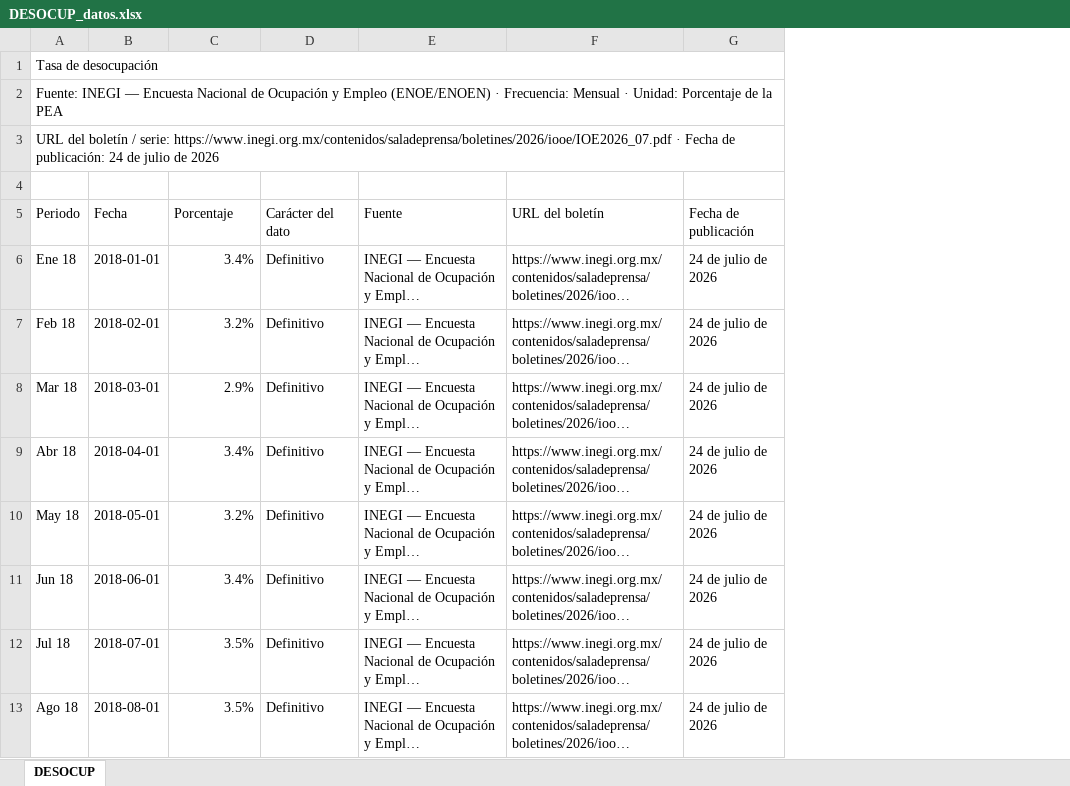
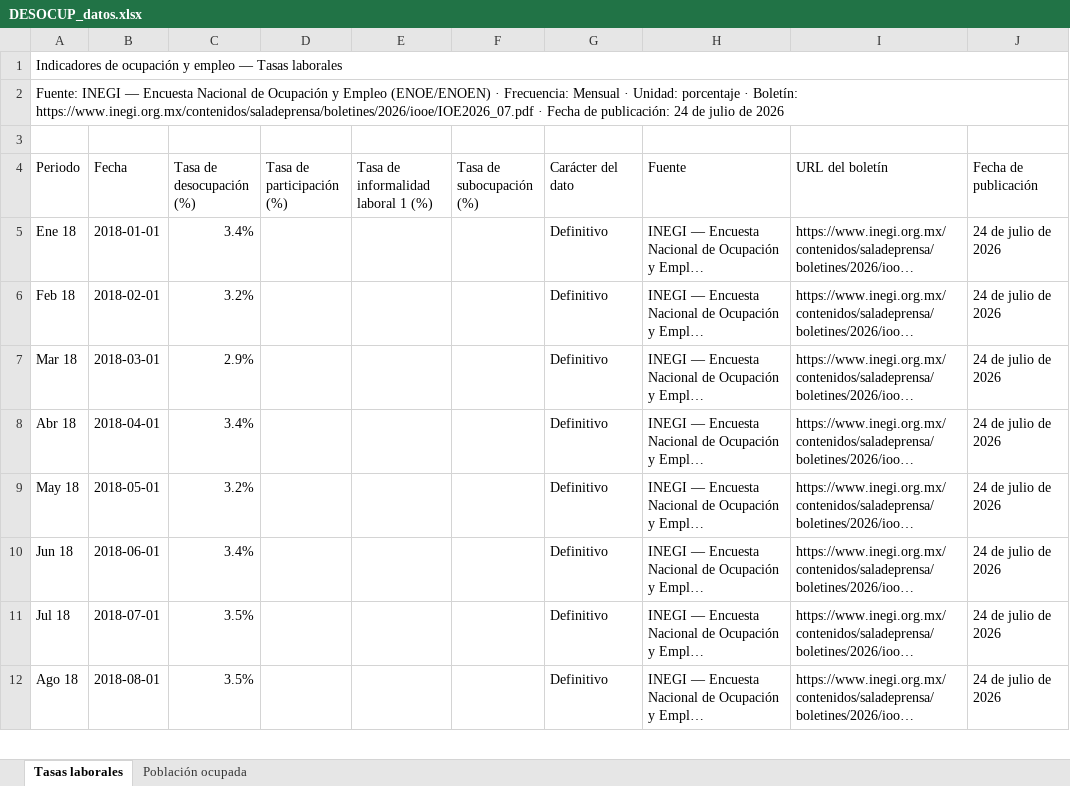
Before and after one commit to luisbuendiag/Indicadores_macroeconomicos_Mex, an Excel workbook: downloads/indicadores/DESOCUP/DESOCUP_datos.xlsx, sheet Tasas laborales, drawn as a sheet; only a part is shown; long unchanged cells end in …; values as stored, in another font and other column widths than the file's, no cell formats; removed rows and columns are numbered as before the commit, all else as after; the diff names each change by its address in the sheet, - before the commit and + after, or states it on an @@ line.

```diff
--- a/downloads/indicadores/DESOCUP/DESOCUP_datos.xlsx (sheet Tasas laborales)
+++ b/downloads/indicadores/DESOCUP/DESOCUP_datos.xlsx (sheet Tasas laborales)
-sheet tab: DESOCUP
+sheet tab: Tasas laborales
+sheet tab: Población ocupada
+column D (Tasa de participación (%)), empty
+column E, row 4: Tasa de informalidad laboral 1 (%)
+column F (Tasa de subocupación (%)), empty
-A1 (Periodo): Tasa de desocupación
+A1 (Periodo): Indicadores de ocupación y empleo — Tasas laborales
-A2 (Periodo): …· Unidad: Porcentaje de la PEA
+A2 (Periodo): …· Unidad: porcentaje · Boletín: https://www.inegi.org.mx/contenidos/saladeprensa/boletines/2026/iooe/IOE2026_07.pdf · Fecha de publicación: 24 de julio de 2026
-row 3: URL del boletín / serie: https://www.inegi.org.mx/contenidos/saladeprensa/boletines/2026/iooe/IOE2026_07.pdf · Fecha de publicación: 24 de julio de 2026
-C4: Porcentaje
+C4: Tasa de desocupación (%)
```
Also changed, not shown: cell formats, downloads/Indicadores_Macroeconomicos_Mexico_Actualizado.xlsx, downloads/indicadores/BCMM/BCMM_datos.xlsx, 34 other files.
